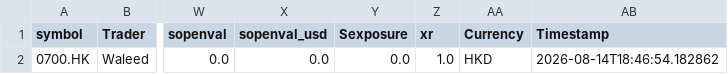
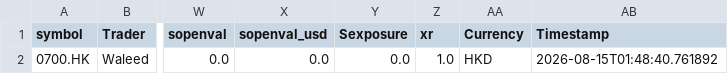
Before and after one commit to mdwaleedibrahim/Global-Compliance-Engine, a CSV file: cache/PositionsCache.csv, drawn as a sheet; only a part is shown, gaps mark what is left out; the diff names each change by its address in the sheet, - before the commit and + after, or states it on an @@ line.

```diff
--- a/cache/PositionsCache.csv
+++ b/cache/PositionsCache.csv
-AB2 (Timestamp): 2026-08-14T18:46:54.182862
+AB2 (Timestamp): 2026-08-15T01:48:40.761892
```
Also changed, not shown: 6 other files.
